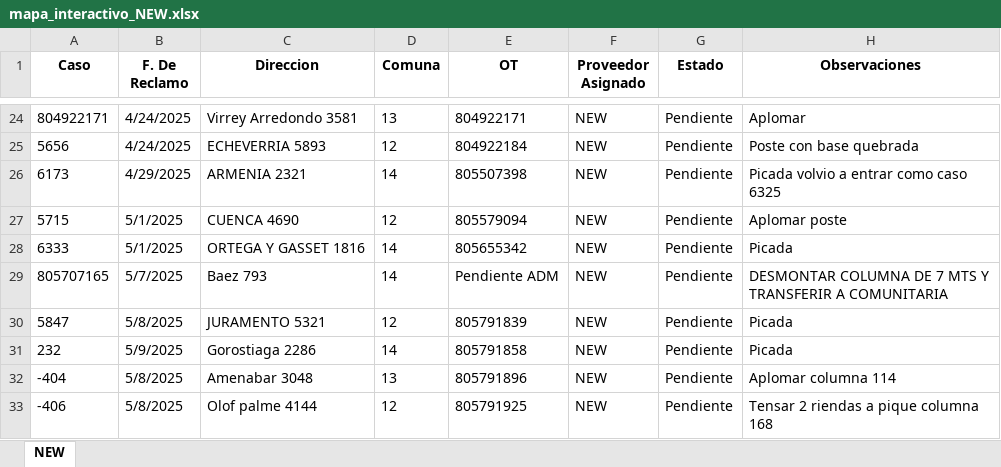
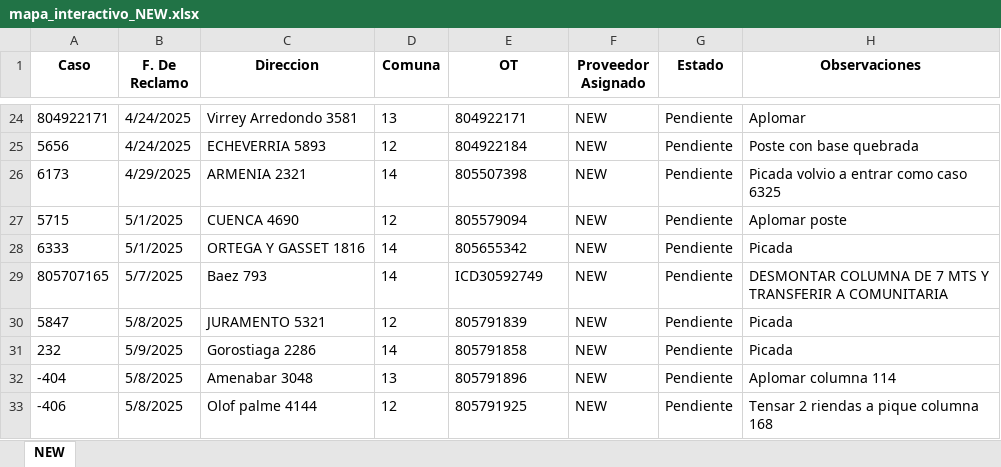
Before and after one commit to gestiondereclamosteco/new, an Excel workbook: mapa_interactivo_NEW.xlsx, sheet NEW, drawn as a sheet; only a part is shown, gaps mark what is left out; values as stored, in another font and other column widths than the file's, no borders; the diff names each change by its address in the sheet, - before the commit and + after, or states it on an @@ line.

Commit message:
🔄 Actualización automática del mapa (2025-09-02 09:06:26)

```diff
--- a/mapa_interactivo_NEW.xlsx (sheet NEW)
+++ b/mapa_interactivo_NEW.xlsx (sheet NEW)
-E29 (OT): Pendiente ADM
+E29 (OT): ICD30592749
```
Also changed, not shown: 1 other file.
